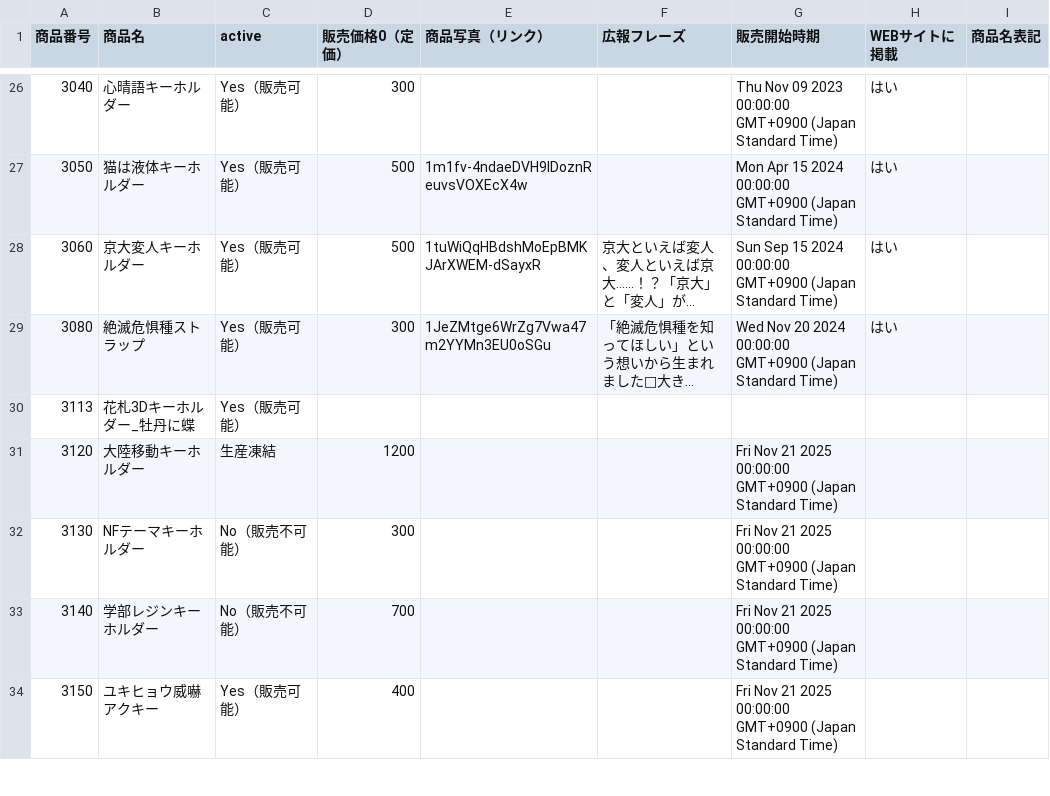
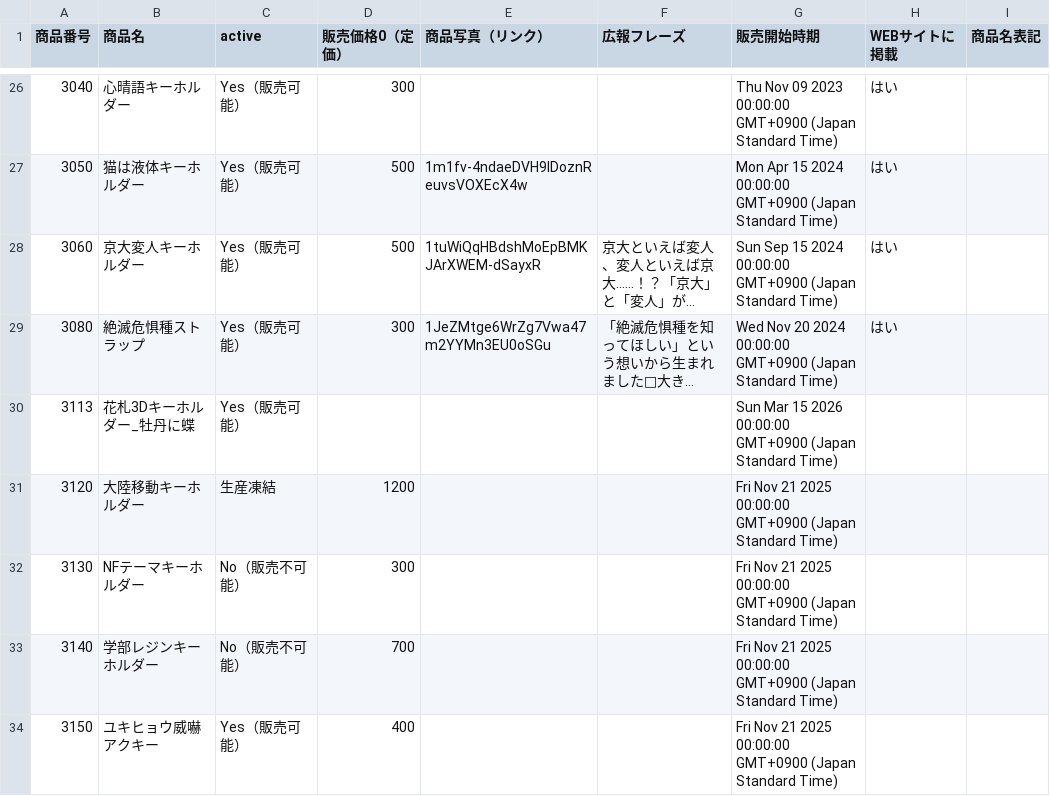
Before and after one commit to KyoudaiKobo/KyoudaiKobo.github.io, a CSV file: goodsData.csv, drawn as a sheet; only a part is shown, gaps mark what is left out; long unchanged cells end in …; the diff names each change by its address in the sheet, - before the commit and + after, or states it on an @@ line.

Commit message:
Update spreadsheet data 2026-03-13T16:03:58.381Z

```diff
--- a/goodsData.csv
+++ b/goodsData.csv
-G30 (販売開始時期): (empty)
+G30 (販売開始時期): Sun Mar 15 2026 00:00:00 GMT+0900 (Japan Standard Time)
```
